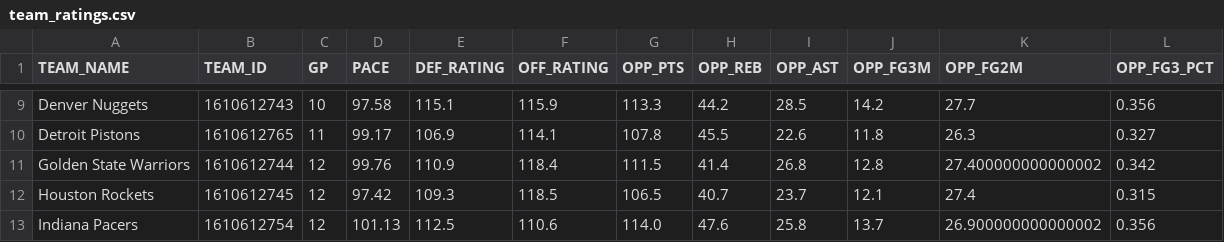
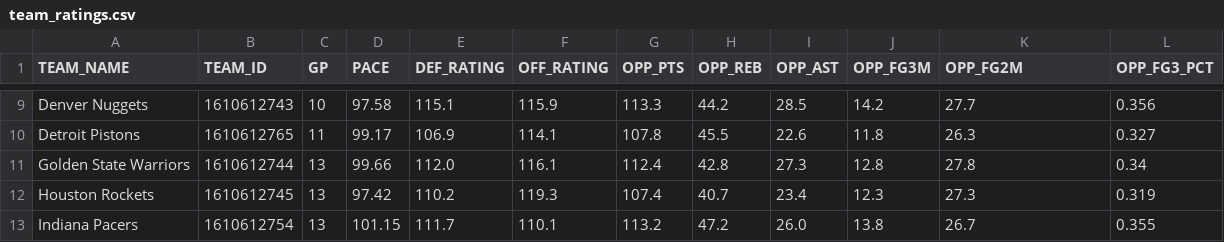
Before and after one commit to NotSoSaalmon/nba-betting-dashboard, a CSV file: team_ratings.csv, drawn as a sheet; only a part is shown, gaps mark what is left out; the diff covers the shown part only.

```diff
--- a/team_ratings.csv
+++ b/team_ratings.csv
@@ -10,4 +10,4 @@ Denver Nuggets,1610612743,10,97.58,115.1,115.9,113.3,44.2,28.5,14.2,27.7,0.356
 Detroit Pistons,1610612765,11,99.17,106.9,114.1,107.8,45.5,22.6,11.8,26.3,0.327
-Golden State Warriors,1610612744,12,99.76,110.9,118.4,111.5,41.4,26.8,12.8,27.400000000000002,0.342
-Houston Rockets,1610612745,12,97.42,109.3,118.5,106.5,40.7,23.7,12.1,27.4,0.315
-Indiana Pacers,1610612754,12,101.13,112.5,110.6,114.0,47.6,25.8,13.7,26.900000000000002,0.356
+Golden State Warriors,1610612744,13,99.66,112.0,116.1,112.4,42.8,27.3,12.8,27.8,0.34
+Houston Rockets,1610612745,13,97.42,110.2,119.3,107.4,40.7,23.4,12.3,27.3,0.319
+Indiana Pacers,1610612754,13,101.15,111.7,110.1,113.2,47.2,26.0,13.8,26.7,0.355
```
Also changed, not shown: 137 edited cells elsewhere in this file, injuries_out.csv, pick_history.csv, 4 other files.
